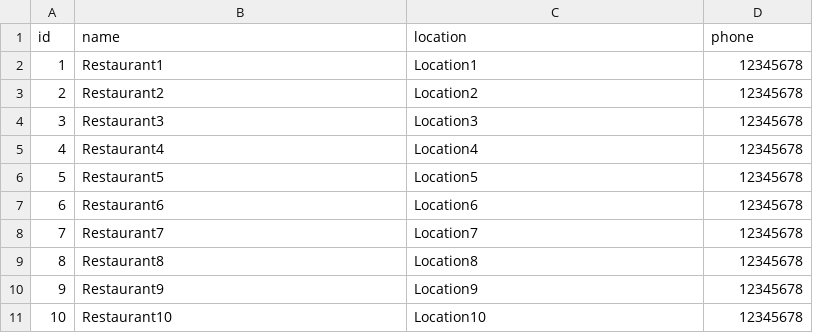
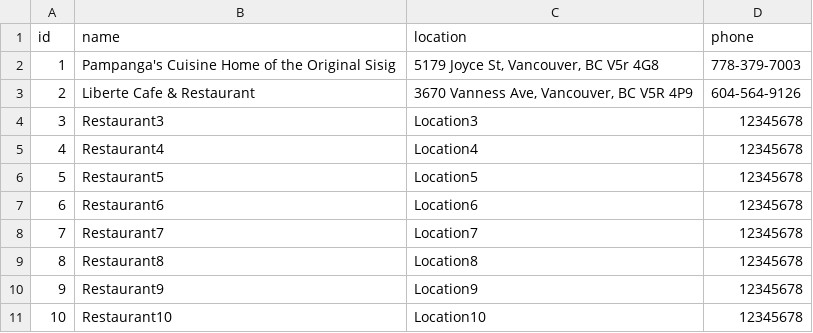
Before and after one commit to charlz1202/panlasang_panahon, a CSV file: frontend/restaurants.csv, drawn as a sheet.

```diff
--- a/frontend/restaurants.csv
+++ b/frontend/restaurants.csv
@@ -1,4 +1,4 @@
 id,name,location,phone
-1,Restaurant1,Location1,12345678
-2,Restaurant2,Location2,12345678
+1,Pampanga's Cuisine Home of the Original Sisig,"5179 Joyce St, Vancouver, BC V5r 4G8",778-379-7003
+2,Liberte Cafe & Restaurant,"3670 Vanness Ave, Vancouver, BC V5R 4P9",604-564-9126
 3,Restaurant3,Location3,12345678
```
Also changed, not shown: frontend/items.csv, 9 other files.
